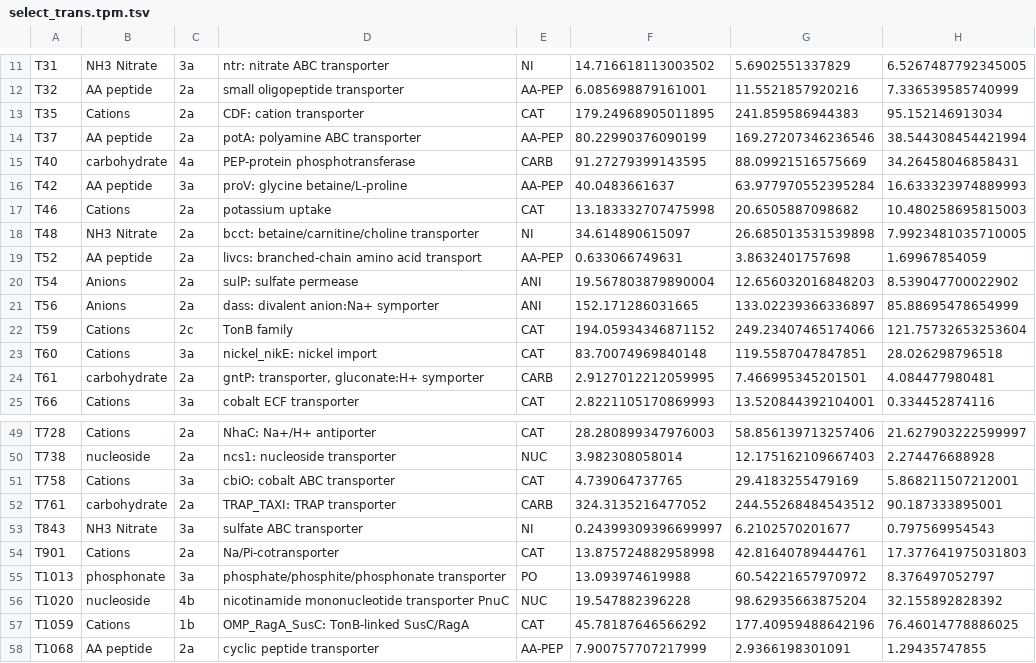
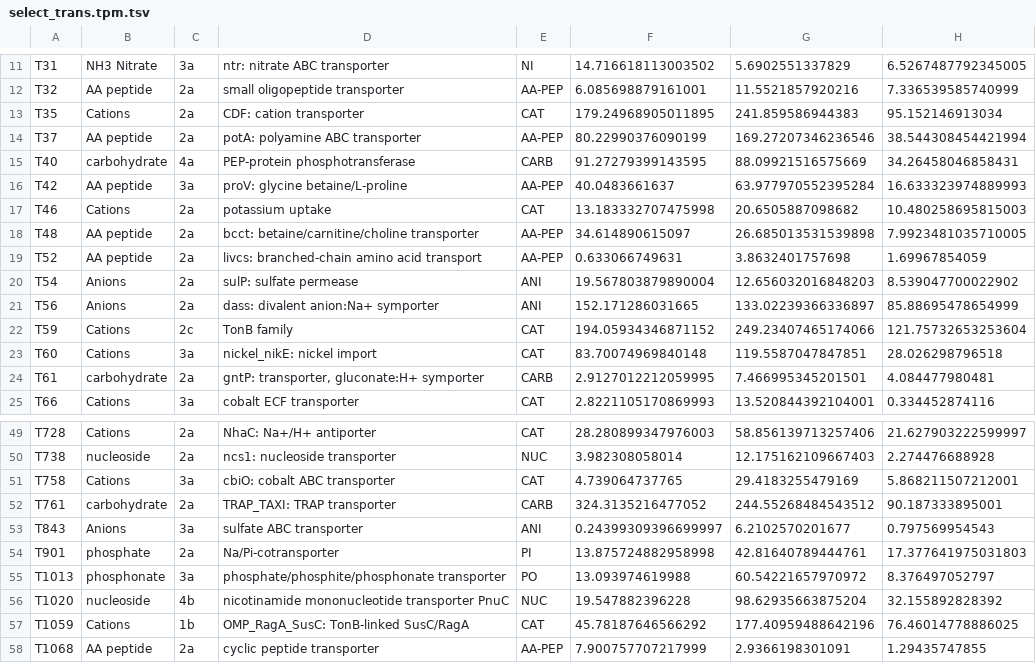
Before and after one commit to johnne/transporters, a TSV file: article/results/mg/select_trans.tpm.tsv, drawn as a sheet; only a part is shown, gaps mark what is left out; the diff names each change by its address in the sheet, - before the commit and + after, or states it on an @@ line.

```diff
--- a/article/results/mg/select_trans.tpm.tsv
+++ b/article/results/mg/select_trans.tpm.tsv
-B18: NH3 Nitrate
+B18: AA peptide
-E18: NI
+E18: AA-PEP
-B53: NH3 Nitrate
+B53: Anions
-E53: NI
+E53: ANI
-B54: Cations
+B54: phosphate
-E54: CAT
+E54: PI
```
Also changed, not shown: article/results/transporter_type_table.tsv, 37 other files.
